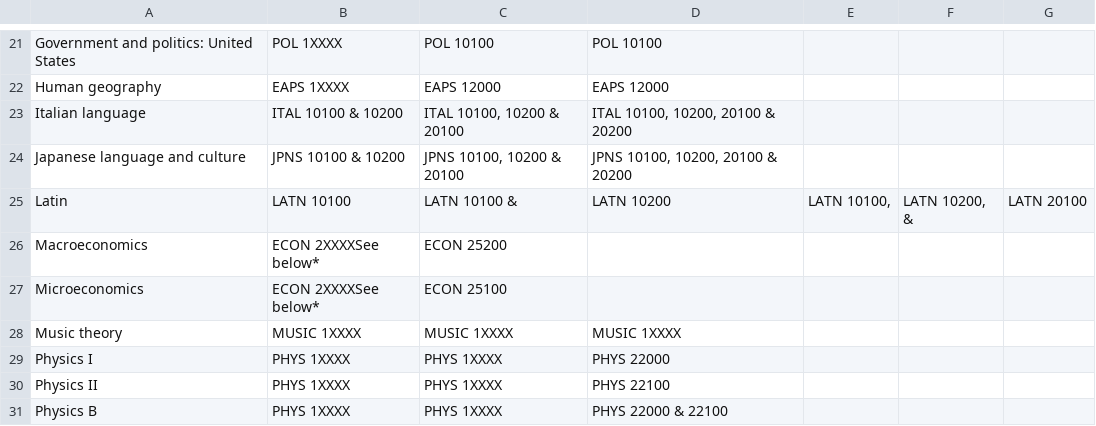
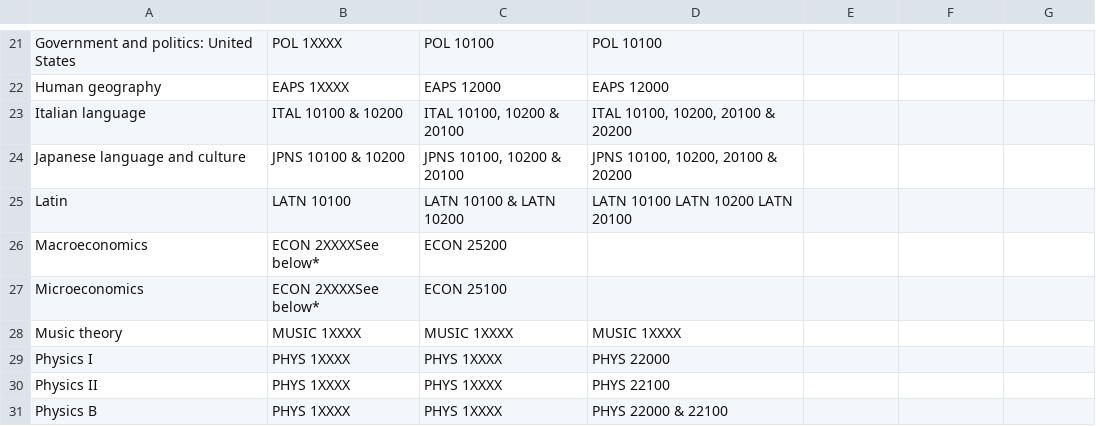
Before and after one commit to wboulton/HelloWorldHackers, a CSV file: public/ap_courses.csv, drawn as a sheet; only a part is shown, gaps mark what is left out.

Commit message:
Update ap_courses.csv
latin is goofy

```diff
--- a/public/ap_courses.csv
+++ b/public/ap_courses.csv
@@ -24,3 +24,3 @@ Italian language,ITAL 10100 & 10200,"ITAL 10100, 10200 & 20100","ITAL 10100, 102
 Japanese language and culture,JPNS 10100 & 10200,"JPNS 10100, 10200 & 20100","JPNS 10100, 10200, 20100 & 20200"
-Latin,LATN 10100,LATN 10100 & ,LATN 10200,"LATN 10100, ","LATN 10200, & ",LATN 20100
+Latin,LATN 10100,LATN 10100 & LATN 10200,LATN 10100 LATN 10200 LATN 20100
 Macroeconomics,ECON 2XXXXSee below*,ECON 25200
```
